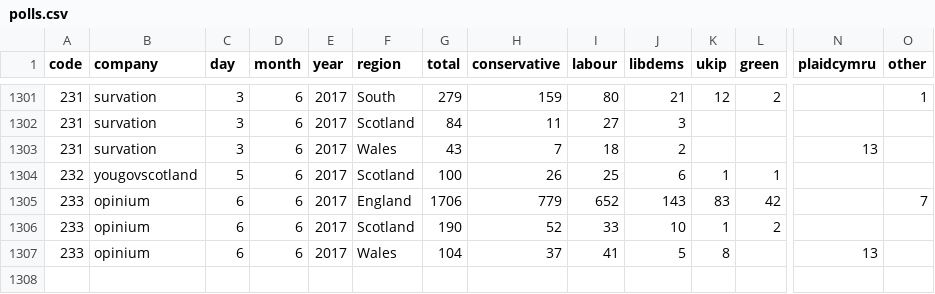
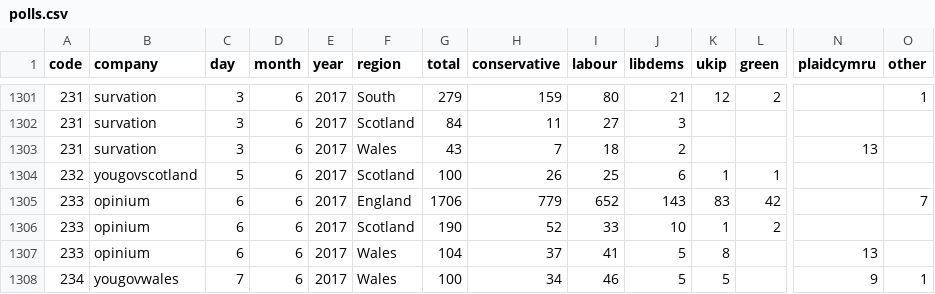
Before and after one commit to principalfish/principalfish.github.io, a CSV file: electionmaps/houseofcommons/predictionModel/polls.csv, drawn as a sheet; only a part is shown, gaps mark what is left out; rows hold the shown columns only; the diff names each change by its address in the sheet, - before the commit and + after, or states it on an @@ line.

Commit message:
yougovwales

```diff
--- a/electionmaps/houseofcommons/predictionModel/polls.csv
+++ b/electionmaps/houseofcommons/predictionModel/polls.csv
+row 1308: 234 | yougovwales | 7 | 6 | 2017 | Wales | 100 | 34 | 46 | 5 | 5 |  | 9 | 1
```
Also changed, not shown: 4 other files.
